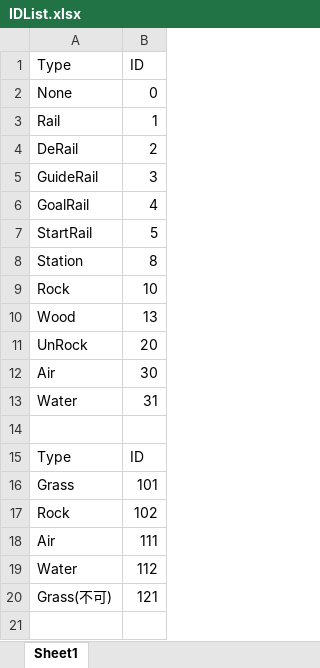
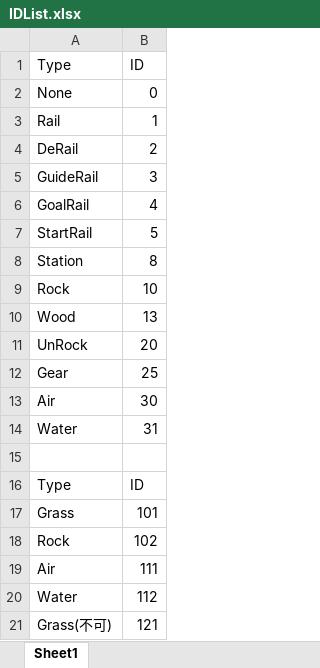
Before and after one commit to Miyuki0318/Poor-Railroad-Company, an Excel workbook: Excel/IDList.xlsx, sheet Sheet1, drawn as a sheet; values as stored, in another font and other column widths than the file's, no borders; the diff names each change by its address in the sheet, - before the commit and + after, or states it on an @@ line.

```diff
--- a/Excel/IDList.xlsx (sheet Sheet1)
+++ b/Excel/IDList.xlsx (sheet Sheet1)
+row 12: Gear | 25
```
Also changed, not shown: 17 other files.
